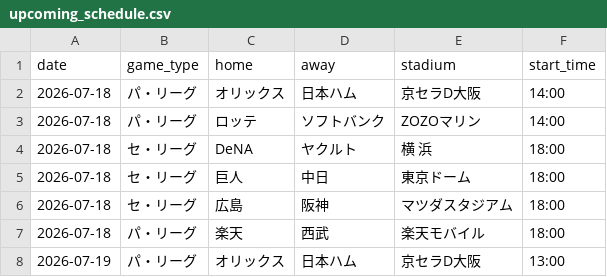
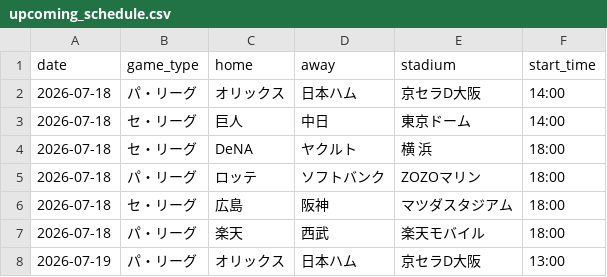
Before and after one commit to hrt2223/npb-elo, a CSV file: npb/2026/output/upcoming_schedule.csv, drawn as a sheet; only a part is shown.

```diff
--- a/npb/2026/output/upcoming_schedule.csv
+++ b/npb/2026/output/upcoming_schedule.csv
@@ -2,5 +2,5 @@ date,game_type,home,away,stadium,start_time
 2026-07-18,パ・リーグ,オリックス,日本ハム,京セラD大阪,14:00
-2026-07-18,パ・リーグ,ロッテ,ソフトバンク,ZOZOマリン,14:00
+2026-07-18,セ・リーグ,巨人,中日,東京ドーム,14:00
 2026-07-18,セ・リーグ,DeNA,ヤクルト,横 浜,18:00
-2026-07-18,セ・リーグ,巨人,中日,東京ドーム,18:00
+2026-07-18,パ・リーグ,ロッテ,ソフトバンク,ZOZOマリン,18:00
 2026-07-18,セ・リーグ,広島,阪神,マツダスタジアム,18:00
```
Also changed, not shown: npb/2026/output/today_probabilities.csv, 5 other files.
